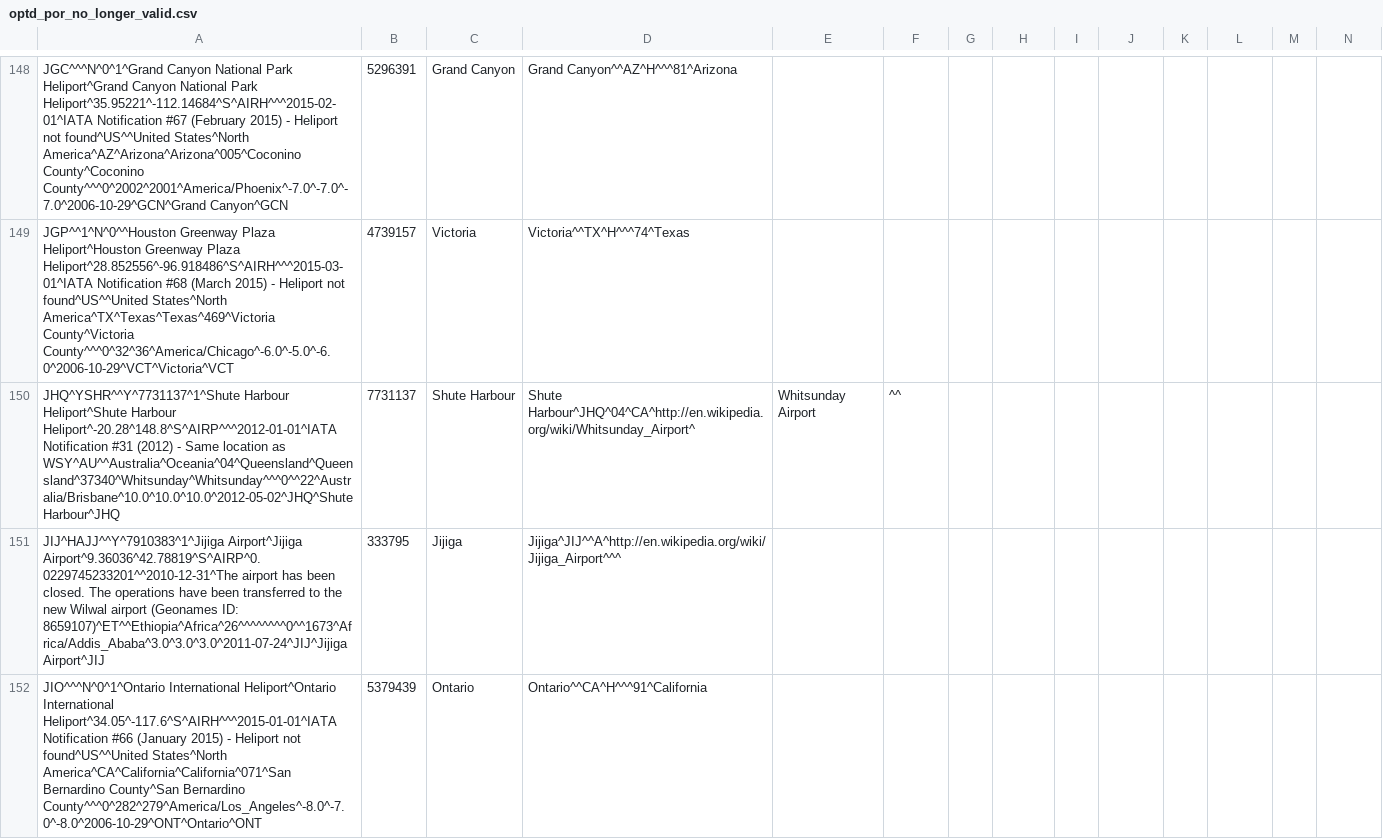
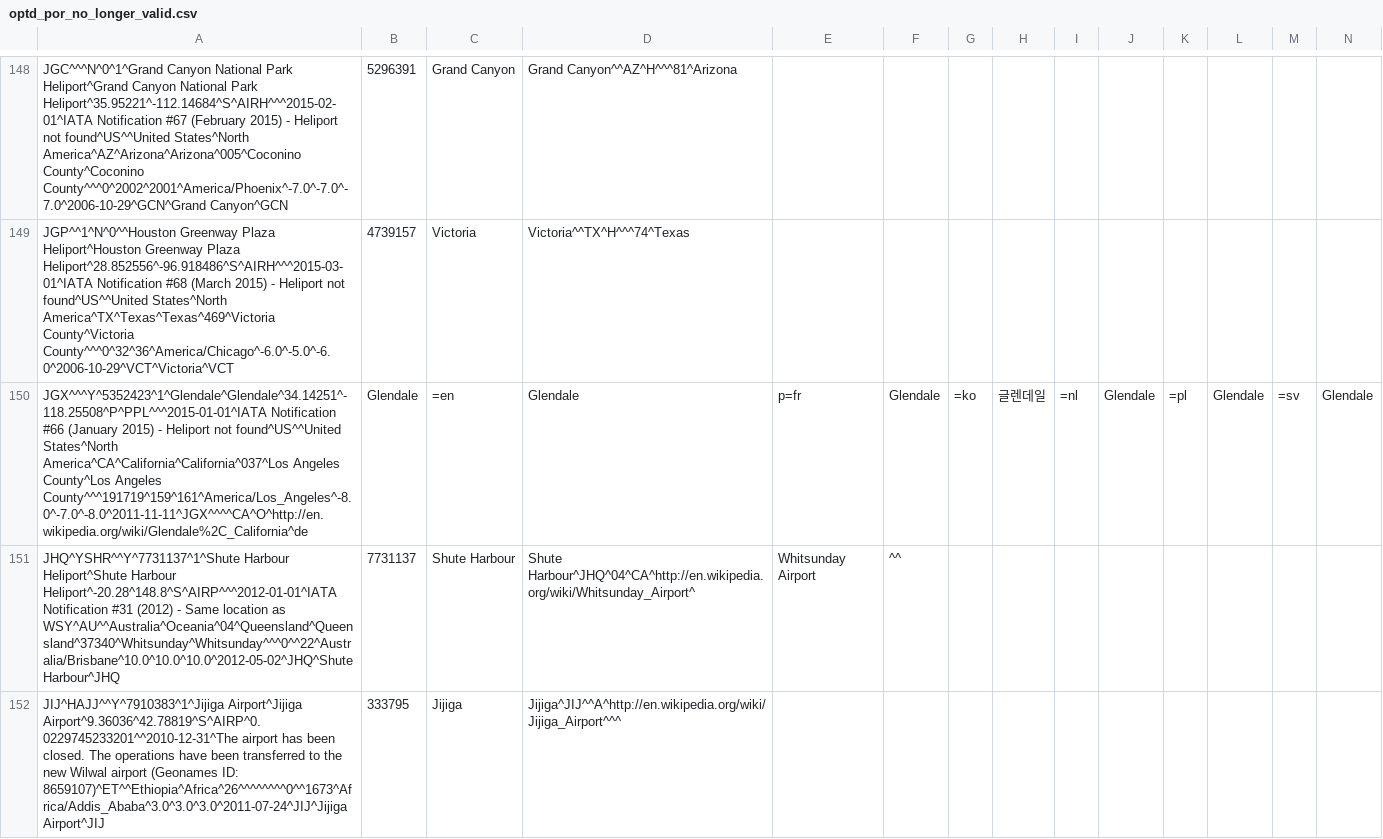
Before and after one commit to opentraveldata/geobases, a CSV file: GeoBases/DataSources/Por/Optd/optd_por_no_longer_valid.csv, drawn as a sheet; only a part is shown, gaps mark what is left out; the shorter side is filled out with more unchanged rows; rows hold the shown columns only; the diff names each change by its address in the sheet, - before the commit and + after, or states it on an @@ line.

Commit message:
Update data

```diff
--- a/GeoBases/DataSources/Por/Optd/optd_por_no_longer_valid.csv
+++ b/GeoBases/DataSources/Por/Optd/optd_por_no_longer_valid.csv
+row 150: JGX^^^Y^5352423^1^Glendale^Glendale^34.14251^-118.25508^P^PPL^^^2015-01-01^IATA Notification #66 (January 2015) - Heliport not found^US^^United States^North America^CA^California^California^037^Los Angeles County^Los Angeles County^^^191719^159^161^America/Los_Angeles^-8.0^-7.0^-8.0^2011-11-11^JGX^^^^CA^O^http://en.wikipedia.org/wiki/Glendale%2C_California^de | Glendale | =en | Glendale | p=fr | Glendale | =ko | 글렌데일 | =nl | Glendale | =pl | Glendale | =sv | Glendale
```
Also changed, not shown: 3 other files.
